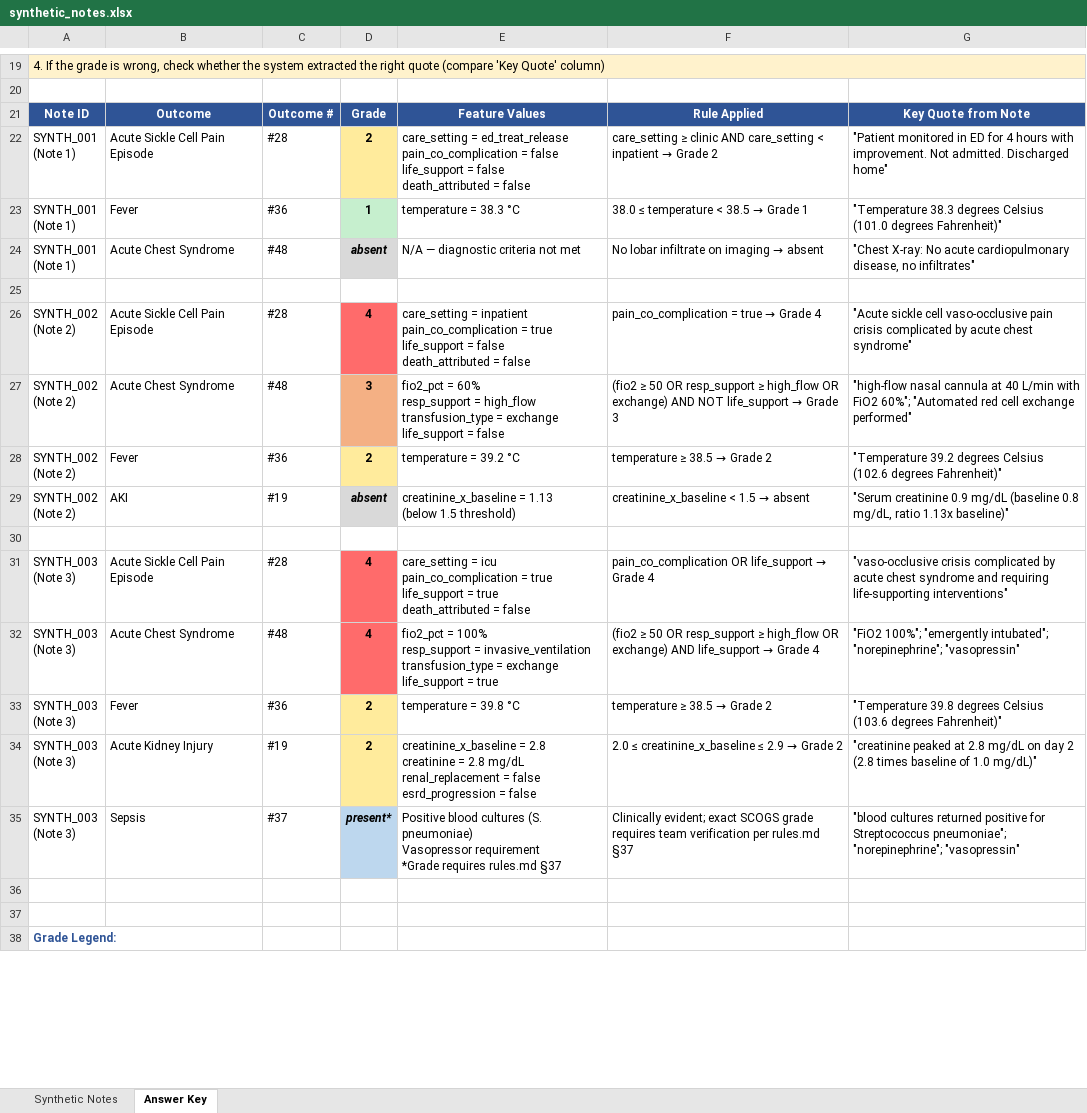
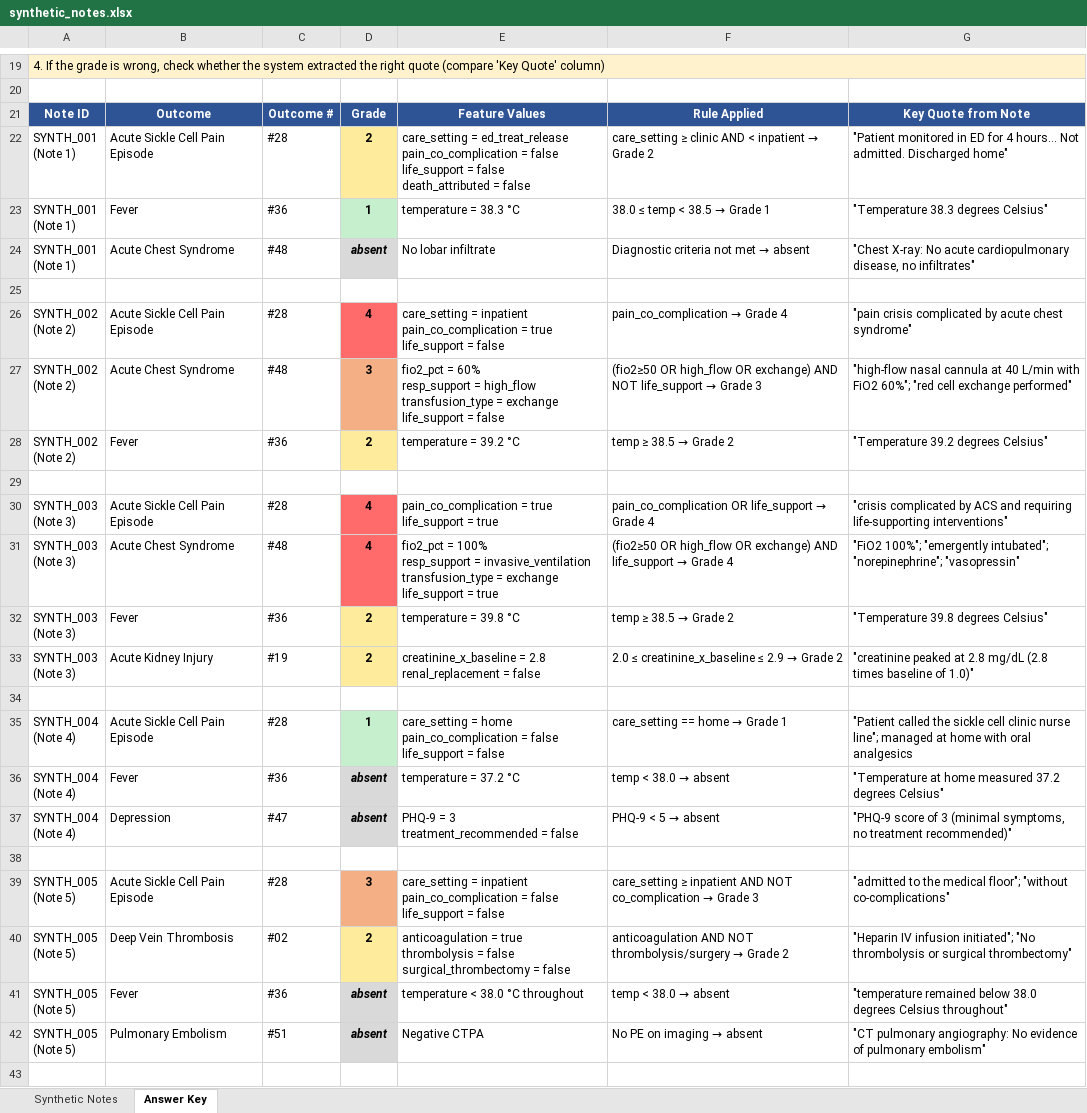
Before and after one commit to stjude-biohackathon/KIDS26-Team16, an Excel workbook: data/synthetic_notes.xlsx, sheet Answer Key, drawn as a sheet; only a part is shown, gaps mark what is left out; the shorter side is filled out with more unchanged rows; values as stored, in another font and other column widths than the file's, no borders; removed rows and columns are numbered as before the commit, all else as after; ↵ is a line break in a cell; the diff covers the shown part only; the diff names each change by its address in the sheet, - before the commit and + after, or states it on an @@ line.

Commit message:
Add 5 new synthetic notes (SYNTH_004–008), total now 8
New notes expand coverage to 6 distinct outcomes across all 5 SCOGS grades:
- Note 4 (SYNTH_004): Grade 1 Pain — home-managed crisis via telephone
- Note 5 (SYNTH_005): Grade 3 Pain + Grade 2 DVT — new outcome (anticoagulation)
- Note 6 (SYNTH_006): Grade 5 ACS + Pain (FATAL) + Grade 3 AKI (CRRT) — death summary
- Note 7 (SYNTH_007): Grade 1 ACS (room air, antibiotics only) — mildest ACS
- Note 8 (SYNTH_008): Grade 3 Priapism (aspiration/irrigation) — new male-specific outcome

Updated CSV (8 rows), answer key markdown, and Excel workbook with all entries.

```diff
--- a/data/synthetic_notes.xlsx (sheet Answer Key)
+++ b/data/synthetic_notes.xlsx (sheet Answer Key)
-F22: …clinic AND care_setting < inpatient…
+F22: …clinic AND < inpatient…
-G22: …for 4 hours with improvement. Not admitted.…
+G22: …for 4 hours... Not admitted.…
@@ F23: 38.0 ≤ temperature < 38.5 → Grade 1 → 38.0 ≤ temp < 38.5 → Grade 1 @@
-G23: …38.3 degrees Celsius (101.0 degrees Fahrenheit)"
+G23: …38.3 degrees Celsius"
-E24: N/A — diagnostic criteria not met
+E24: No lobar infiltrate
@@ F24: No lobar infiltrate on imaging → absent → Diagnostic criteria not met → absent @@
-E26: …= false ↵ death_attributed = false
+E26: …= false
@@ F26: pain_co_complication = true → Grade 4 → pain_co_complication → Grade 4 @@
-G26: "Acute sickle cell vaso-occlusive pain crisis complicated…
+G26: "pain crisis complicated…
-F27: (fio2 ≥ 50 OR resp_support ≥ high_flow OR…
+F27: (fio2≥50 OR high_flow OR…
-G27: …FiO2 60%"; "Automated red cell exchange…
+G27: …FiO2 60%"; "red cell exchange…
@@ F28: temperature ≥ 38.5 → Grade 2 → temp ≥ 38.5 → Grade 2 @@
-G28: …39.2 degrees Celsius (102.6 degrees Fahrenheit)"
+G28: …39.2 degrees Celsius"
-row 29: SYNTH_002 ↵ (Note 2) | AKI | #19 | absent | creatinine_x_baseline = 1.13 ↵ (below 1.5 threshold) | creatinine_x_baseline < 1.5 → absent | "Serum creatinine 0.9 mg/dL (baseline 0.8 mg/dL, ratio 1.13x baseline)"
-E30: care_setting = icu ↵ pain_co_complication = true ↵ life_support = true ↵ death_attributed = false
+E30: pain_co_complication = true ↵ life_support = true
-G30: "vaso-occlusive crisis complicated by acute chest syndrome and requiring…
+G30: "crisis complicated by ACS and requiring…
-F31: (fio2 ≥ 50 OR resp_support ≥ high_flow OR…
+F31: (fio2≥50 OR high_flow OR…
@@ F32: temperature ≥ 38.5 → Grade 2 → temp ≥ 38.5 → Grade 2 @@
-G32: …39.8 degrees Celsius (103.6 degrees Fahrenheit)"
+G32: …39.8 degrees Celsius"
-E33: …= 2.8 ↵ creatinine = 2.8 mg/dL ↵ renal_replacement = false ↵ esrd_progression = false
+E33: …= 2.8 ↵ renal_replacement = false
-G33: …2.8 mg/dL on day 2 (2.8 times baseline of 1.0 mg/dL)"
+G33: …2.8 mg/dL (2.8 times baseline of 1.0)"
-row 34: SYNTH_003 ↵ (Note 3) | Sepsis | #37 | present* | Positive blood cultures (S. pneumoniae) ↵ Vasopressor requirement ↵ *Grade requires rules.md §37 | Clinically evident; exact SCOGS grade requires team verification per rules.md §37 | "blood cultures returned positive for Streptococcus pneumoniae"; "norepinephrine"; "vasopressin"
+row 34: (empty)
-D34 fill: #BDD7EE
+D34 fill: none
+row 35: SYNTH_004 ↵ (Note 4) | Acute Sickle Cell Pain Episode | #28 | 1 | care_setting = home ↵ pain_co_complication = false ↵ life_support = false | care_setting == home → Grade 1 | "Patient called the sickle cell clinic nurse line"; managed at home with oral analgesics
+row 36: SYNTH_004 ↵ (Note 4) | Fever | #36 | absent | temperature = 37.2 °C | temp < 38.0 → absent | "Temperature at home measured 37.2 degrees Celsius"
+row 37: SYNTH_004 ↵ (Note 4) | Depression | #47 | absent | PHQ-9 = 3 ↵ treatment_recommended = false | PHQ-9 < 5 → absent | "PHQ-9 score of 3 (minimal symptoms, no treatment recommended)"
+row 38: (empty)
+row 39: SYNTH_005 ↵ (Note 5) | Acute Sickle Cell Pain Episode | #28 | 3 | care_setting = inpatient ↵ pain_co_complication = false ↵ life_support = false | care_setting ≥ inpatient AND NOT co_complication → Grade 3 | "admitted to the medical floor"; "without co-complications"
+row 40: SYNTH_005 ↵ (Note 5) | Deep Vein Thrombosis | #02 | 2 | anticoagulation = true ↵ thrombolysis = false ↵ surgical_thrombectomy = false | anticoagulation AND NOT thrombolysis/surgery → Grade 2 | "Heparin IV infusion initiated"; "No thrombolysis or surgical thrombectomy"
+row 41: SYNTH_005 ↵ (Note 5) | Fever | #36 | absent | temperature < 38.0 °C throughout | temp < 38.0 → absent | "temperature remained below 38.0 degrees Celsius throughout"
+row 42: SYNTH_005 ↵ (Note 5) | Pulmonary Embolism | #51 | absent | Negative CTPA | No PE on imaging → absent | "CT pulmonary angiography: No evidence of pulmonary embolism"
+row 43: (empty)
```
Also changed, not shown: 12 added rows, 1 removed row and 3 edited cells elsewhere in this sheet, sheet Synthetic Notes, 2 other files.
